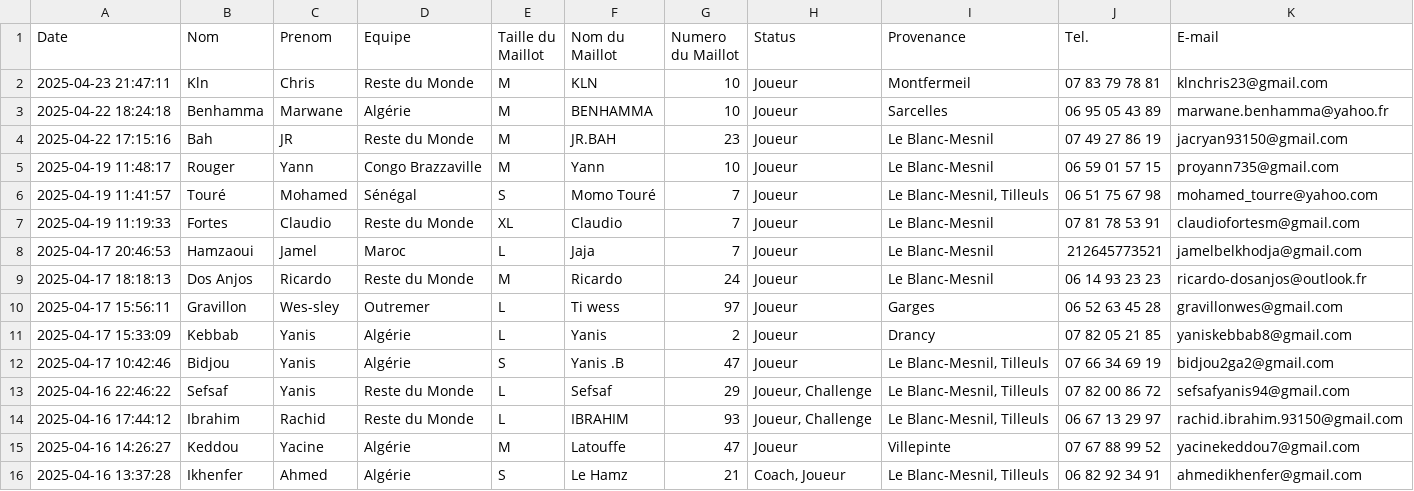
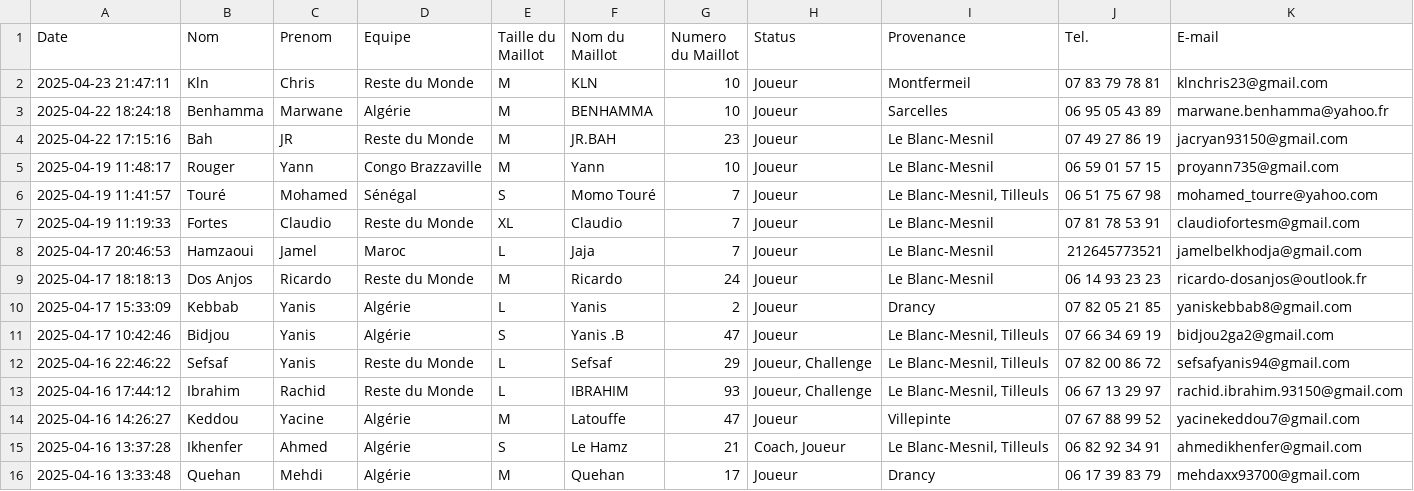
Before and after one commit to redoine-zitouni/african-cup, a CSV file: data/base.csv, drawn as a sheet; only a part is shown; the shorter side is filled out with more unchanged rows; the diff names each change by its address in the sheet, - before the commit and + after, or states it on an @@ line.

Commit message:
Update base.csv

```diff
--- a/data/base.csv
+++ b/data/base.csv
-row 10: 2025-04-17 15:56:11 | Gravillon | Wes-sley | Outremer | L | Ti wess | 97 | Joueur | Garges | 06 52 63 45 28 | gravillonwes@gmail.com
```
